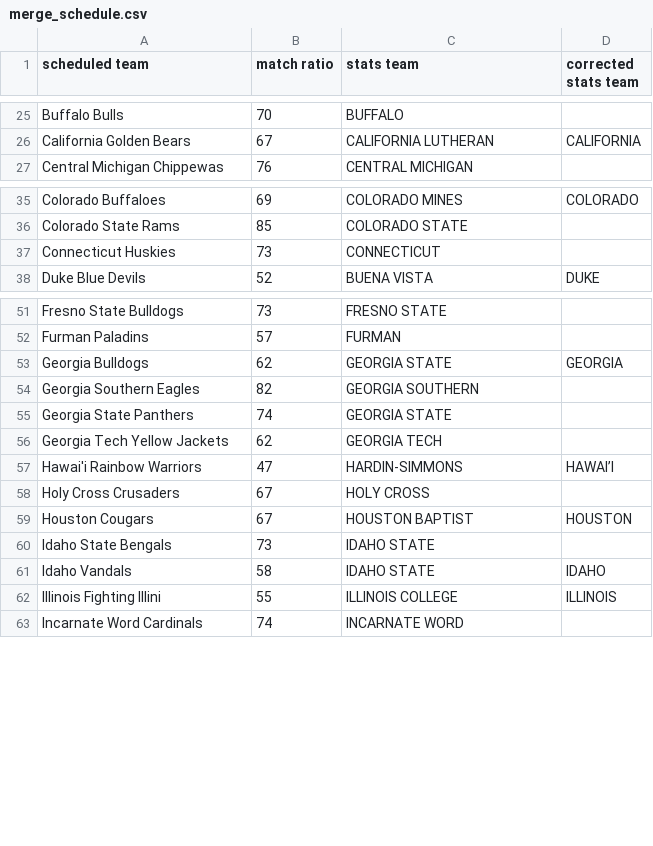
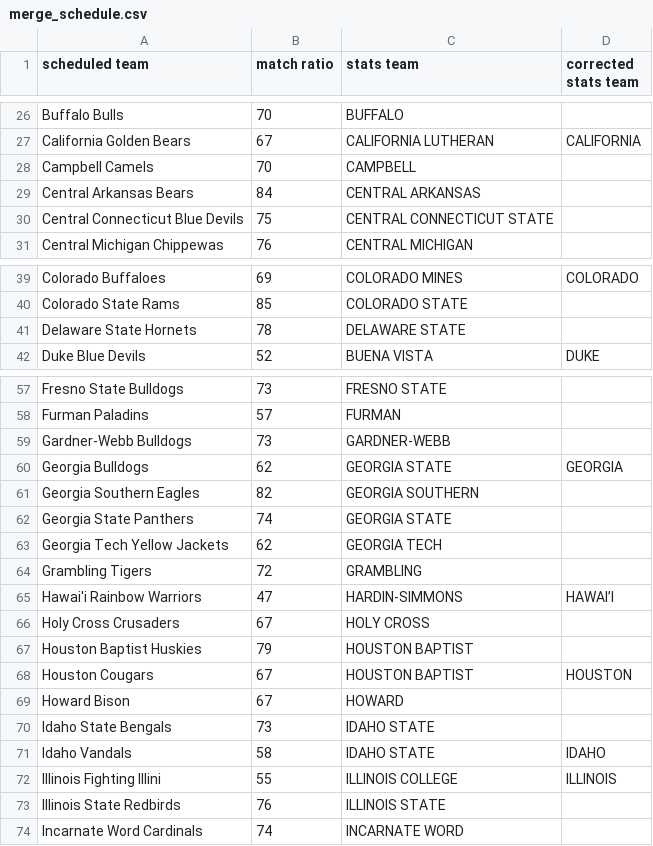
Before and after one commit to meprogrammerguy/pyBlitz, a CSV file: data/merge_schedule.csv, drawn as a sheet; only a part is shown, gaps mark what is left out; removed rows and columns are numbered as before the commit, all else as after; the diff covers the shown part only; the diff names each change by its address in the sheet, - before the commit and + after, or states it on an @@ line.

Commit message:
fix schedule merge issue

```diff
--- a/data/merge_schedule.csv
+++ b/data/merge_schedule.csv
+row 28: Campbell Camels | 70 | CAMPBELL
+row 29: Central Arkansas Bears | 84 | CENTRAL ARKANSAS
+row 30: Central Connecticut Blue Devils | 75 | CENTRAL CONNECTICUT STATE
-row 37: Connecticut Huskies | 73 | CONNECTICUT
+row 41: Delaware State Hornets | 78 | DELAWARE STATE
+row 59: Gardner-Webb Bulldogs | 73 | GARDNER-WEBB
+row 64: Grambling Tigers | 72 | GRAMBLING
+row 67: Houston Baptist Huskies | 79 | HOUSTON BAPTIST
+row 69: Howard Bison | 67 | HOWARD
+row 73: Illinois State Redbirds | 76 | ILLINOIS STATE
```
Also changed, not shown: 19 added rows elsewhere in this file, 5 other files.
